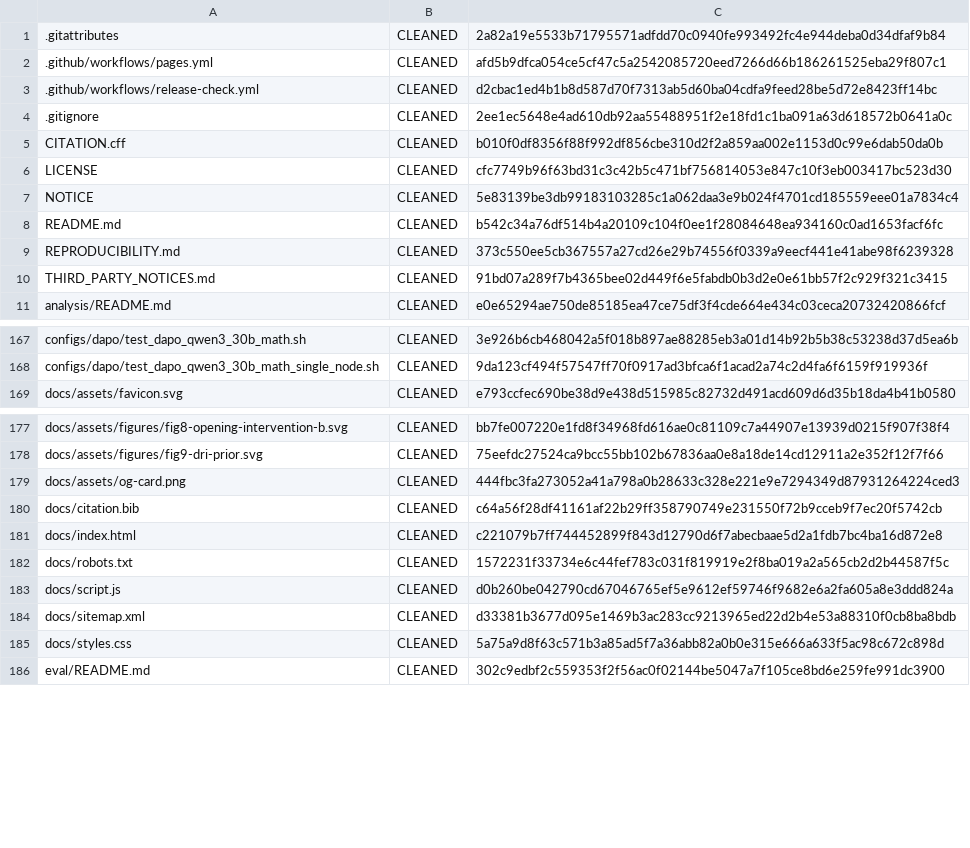
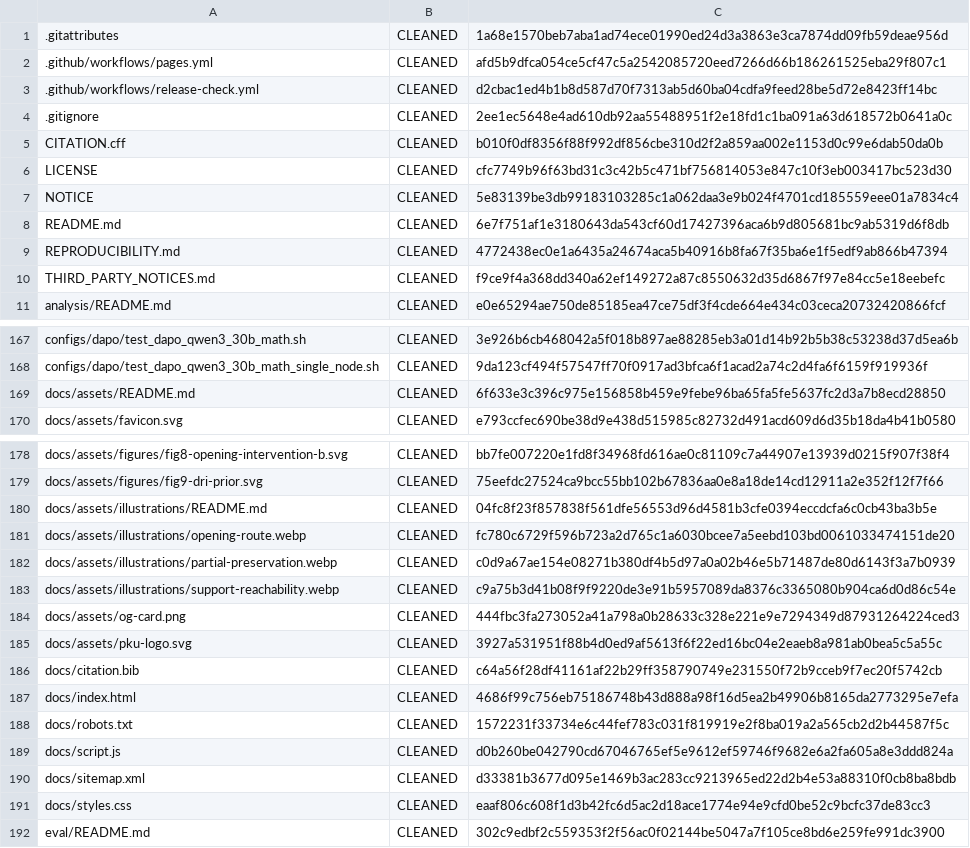
Before and after one commit to sylvain-wei/verifier-induced-support-reshaping, a TSV file: MANIFEST.tsv, drawn as a sheet; only a part is shown, gaps mark what is left out; the diff covers the shown part only.

Commit message:
docs: add PKU mark and editorial illustrations (#2)
Add the official Peking University institutional mark and three clearly labeled conceptual editorial interludes to the README and project page. Document asset provenance and extend release integrity checks for the curated WebP documentation assets.

```diff
--- a/MANIFEST.tsv
+++ b/MANIFEST.tsv
@@ -1,2 +1,2 @@
-.gitattributes	CLEANED	2a82a19e5533b71795571adfdd70c0940fe993492fc4e944deba0d34dfaf9b84
+.gitattributes	CLEANED	1a68e1570beb7aba1ad74ece01990ed24d3a3863e3ca7874dd09fb59deae956d
 .github/workflows/pages.yml	CLEANED	afd5b9dfca054ce5cf47c5a2542085720eed7266d66b186261525eba29f807c1
@@ -7,5 +7,5 @@ LICENSE	CLEANED	cfc7749b96f63bd31c3c42b5c471bf756814053e847c10f3eb003417bc523d30
 NOTICE	CLEANED	5e83139be3db99183103285c1a062daa3e9b024f4701cd185559eee01a7834c4
-README.md	CLEANED	b542c34a76df514b4a20109c104f0ee1f28084648ea934160c0ad1653facf6fc
-REPRODUCIBILITY.md	CLEANED	373c550ee5cb367557a27cd26e29b74556f0339a9eecf441e41abe98f6239328
-THIRD_PARTY_NOTICES.md	CLEANED	91bd07a289f7b4365bee02d449f6e5fabdb0b3d2e0e61bb57f2c929f321c3415
+README.md	CLEANED	6e7f751af1e3180643da543cf60d17427396aca6b9d805681bc9ab5319d6f8db
+REPRODUCIBILITY.md	CLEANED	4772438ec0e1a6435a24674aca5b40916b8fa67f35ba6e1f5edf9ab866b47394
+THIRD_PARTY_NOTICES.md	CLEANED	f9ce9f4a368dd340a62ef149272a87c8550632d35d6867f97e84cc5e18eebefc
 analysis/README.md	CLEANED	e0e65294ae750de85185ea47ce75df3f4cde664e434c03ceca20732420866fcf
@@ -168,2 +168,3 @@ configs/dapo/test_dapo_qwen3_30b_math.sh	CLEANED	3e926b6cb468042a5f018b897ae8828
 configs/dapo/test_dapo_qwen3_30b_math_single_node.sh	CLEANED	9da123cf494f57547ff70f0917ad3bfca6f1acad2a74c2d4fa6f6159f919936f
+docs/assets/README.md	CLEANED	6f633e3c396c975e156858b459e9febe96ba65fa5fe5637fc2d3a7b8ecd28850
 docs/assets/favicon.svg	CLEANED	e793ccfec690be38d9e438d515985c82732d491acd609d6d35b18da4b41b0580
@@ -178,5 +179,10 @@ docs/assets/figures/fig8-opening-intervention-b.svg	CLEANED	bb7fe007220e1fd8f349
 docs/assets/figures/fig9-dri-prior.svg	CLEANED	75eefdc27524ca9bcc55bb102b67836aa0e8a18de14cd12911a2e352f12f7f66
+docs/assets/illustrations/README.md	CLEANED	04fc8f23f857838f561dfe56553d96d4581b3cfe0394eccdcfa6c0cb43ba3b5e
+docs/assets/illustrations/opening-route.webp	CLEANED	fc780c6729f596b723a2d765c1a6030bcee7a5eebd103bd0061033474151de20
+docs/assets/illustrations/partial-preservation.webp	CLEANED	c0d9a67ae154e08271b380df4b5d97a0a02b46e5b71487de80d6143f3a7b0939
+docs/assets/illustrations/support-reachability.webp	CLEANED	c9a75b3d41b08f9f9220de3e91b5957089da8376c3365080b904ca6d0d86c54e
 docs/assets/og-card.png	CLEANED	444fbc3fa273052a41a798a0b28633c328e221e9e7294349d87931264224ced3
+docs/assets/pku-logo.svg	CLEANED	3927a531951f88b4d0ed9af5613f6f22ed16bc04e2eaeb8a981ab0bea5c5a55c
 docs/citation.bib	CLEANED	c64a56f28df41161af22b29ff358790749e231550f72b9cceb9f7ec20f5742cb
-docs/index.html	CLEANED	c221079b7ff744452899f843d12790d6f7abecbaae5d2a1fdb7bc4ba16d872e8
+docs/index.html	CLEANED	4686f99c756eb75186748b43d888a98f16d5ea2b49906b8165da2773295e7efa
 docs/robots.txt	CLEANED	1572231f33734e6c44fef783c031f819919e2f8ba019a2a565cb2d2b44587f5c
@@ -184,3 +190,3 @@ docs/script.js	CLEANED	d0b260be042790cd67046765ef5e9612ef59746f9682e6a2fa605a8e3
 docs/sitemap.xml	CLEANED	d33381b3677d095e1469b3ac283cc9213965ed22d2b4e53a88310f0cb8ba8bdb
-docs/styles.css	CLEANED	5a75a9d8f63c571b3a85ad5f7a36abb82a0b0e315e666a633f5ac98c672c898d
+docs/styles.css	CLEANED	eaaf806c608f1d3b42fc6d5ac2d18ace1774e94e9cfd0be52c9bcfc37de83cc3
 eval/README.md	CLEANED	302c9edbf2c559353f2f56ac0f02144be5047a7f105ce8bd6e259fe991dc3900
```
Also changed, not shown: 1 edited cell elsewhere in this file, 13 other files.
